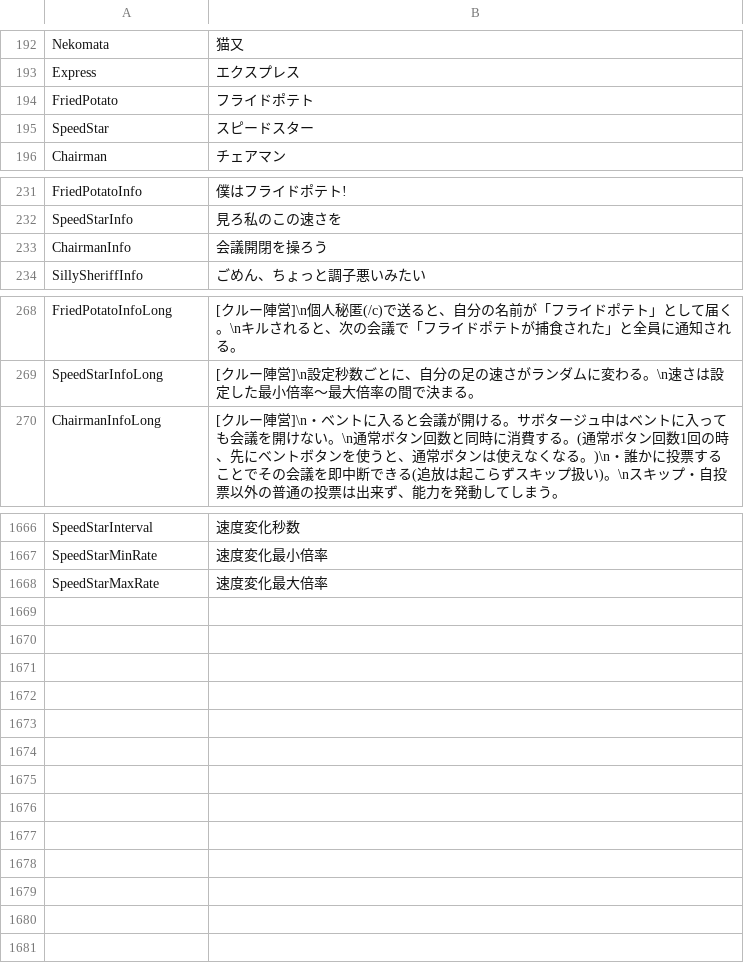
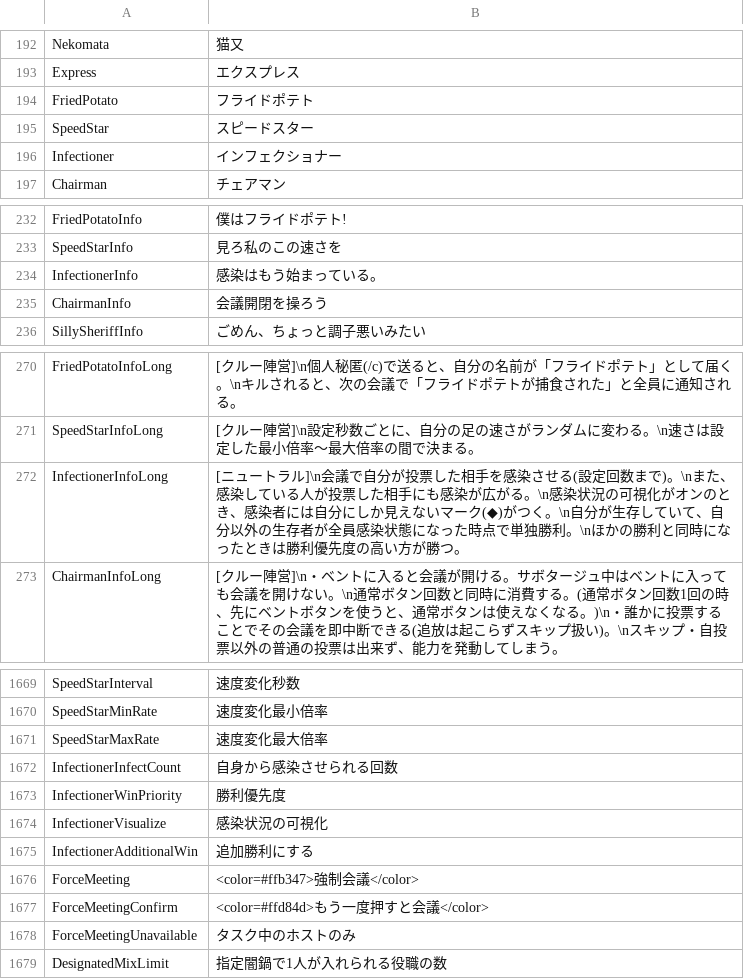
Before and after one commit to botsu221211/TownOfHost_Zero, a TSV file: Resources/string.Japanese.tsv, drawn as a sheet; only a part is shown, gaps mark what is left out; the diff names each change by its address in the sheet, - before the commit and + after, or states it on an @@ line.

```diff
--- a/Resources/string.Japanese.tsv
+++ b/Resources/string.Japanese.tsv
+row 196: Infectioner | インフェクショナー
+row 234: InfectionerInfo | 感染はもう始まっている。
+row 272: InfectionerInfoLong | [ニュートラル]\n会議で自分が投票した相手を感染させる(設定回数まで)。\nまた、感染している人が投票した相手にも感染が広がる。\n感染状況の可視化がオンのとき、感染者には自分にしか見えないマーク(◆)がつく。\n自分が生存していて、自分以外の生存者が全員感染状態になった時点で単独勝利。\nほかの勝利と同時になったときは勝利優先度の高い方が勝つ。
+row 1672: InfectionerInfectCount | 自身から感染させられる回数
+row 1673: InfectionerWinPriority | 勝利優先度
+row 1674: InfectionerVisualize | 感染状況の可視化
+row 1675: InfectionerAdditionalWin | 追加勝利にする
+row 1676: ForceMeeting | <color=#ffb347>強制会議</color>
+row 1677: ForceMeetingConfirm | <color=#ffd84d>もう一度押すと会議</color>
+row 1678: ForceMeetingUnavailable | タスク中のホストのみ
+row 1679: DesignatedMixLimit | 指定闇鍋で1人が入れられる役職の数
```
Also changed, not shown: 13 other files.
